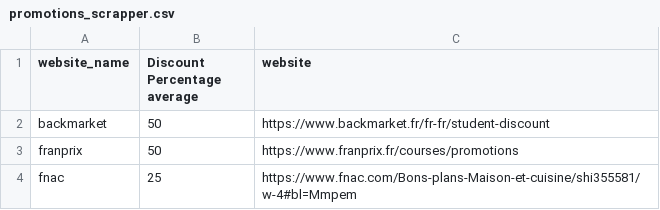
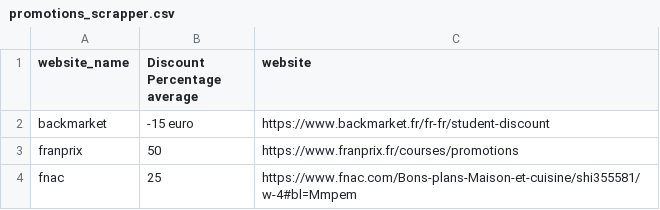
Before and after one commit to foulde/webscrapping_students, a CSV file: site/promotions_scrapper.csv, drawn as a sheet.

```diff
--- a/site/promotions_scrapper.csv
+++ b/site/promotions_scrapper.csv
@@ -1,3 +1,3 @@
 website_name,Discount Percentage average,website
-backmarket,50,https://www.backmarket.fr/fr-fr/student-discount
+backmarket,-15 euro,https://www.backmarket.fr/fr-fr/student-discount
 franprix,50,https://www.franprix.fr/courses/promotions
```
Also changed, not shown: 4 other files.
